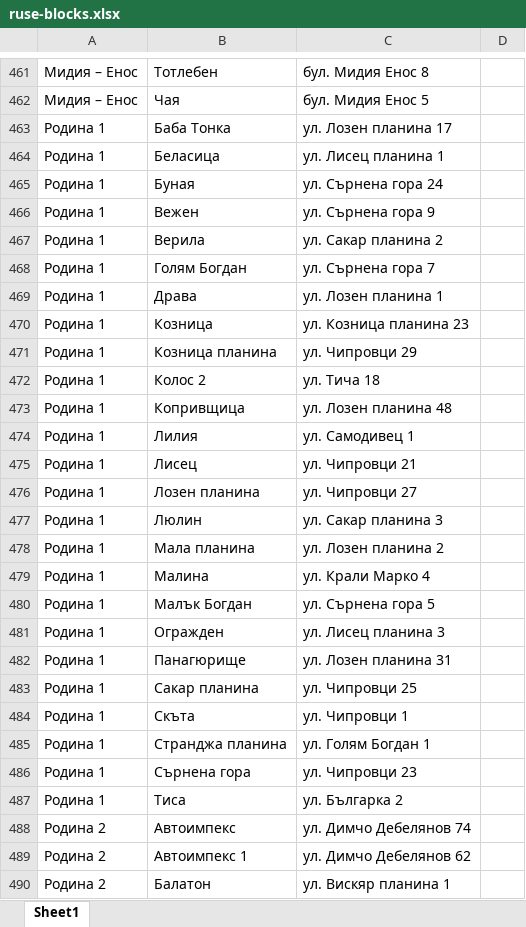
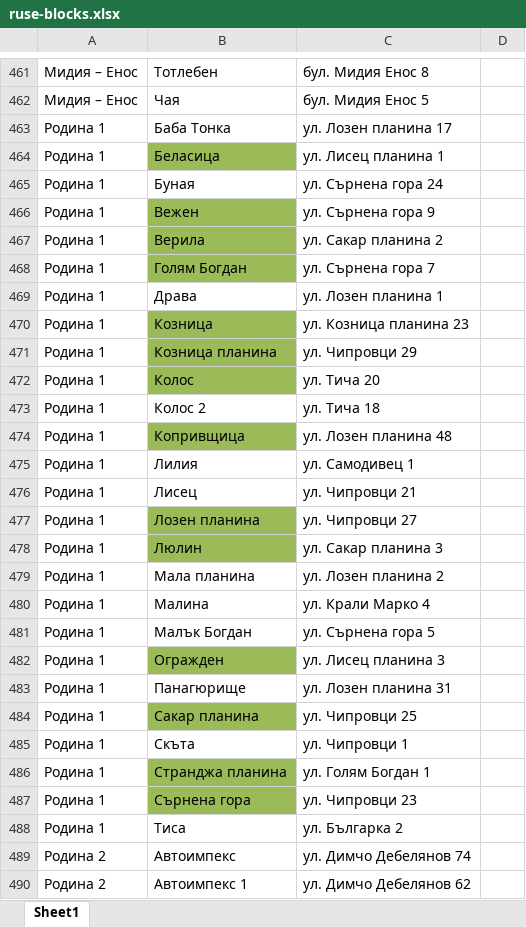
Before and after one commit to LvoBGM/ruse-block-browser, an Excel workbook: src/data/ruse-blocks.xlsx, sheet Sheet1, drawn as a sheet; only a part is shown, gaps mark what is left out; the shorter side is filled out with more unchanged rows; values as stored, in another font and other column widths than the file's, no borders; addresses are those after the commit; the diff covers the shown part only; the diff names each change by its address in the sheet, - before the commit and + after, or states it on an @@ line.

```diff
--- a/src/data/ruse-blocks.xlsx (sheet Sheet1)
+++ b/src/data/ruse-blocks.xlsx (sheet Sheet1)
-B464 fill: none
+B464 fill: #9BBB59
-B466:B468 fill: none
+B466:B468 fill: #9BBB59
-B470:B471 fill: none
+B470:B471 fill: #9BBB59
+row 472: Родина 1 | Колос | ул. Тича 20
-B474 fill: none
+B474 fill: #9BBB59
-B477:B478 fill: none
+B477:B478 fill: #9BBB59
-B482 fill: none
+B482 fill: #9BBB59
-B484 fill: none
+B484 fill: #9BBB59
-B486:B487 fill: none
+B486:B487 fill: #9BBB59
```
Also changed, not shown: 2 moved rows and cell formats elsewhere in this sheet, 3 other files.
